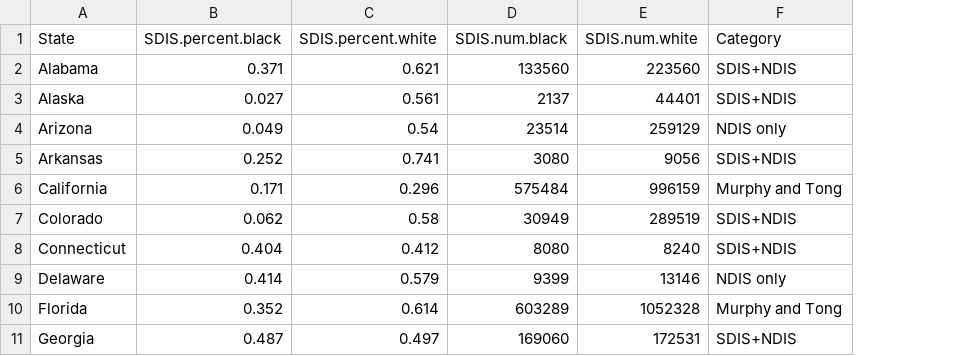
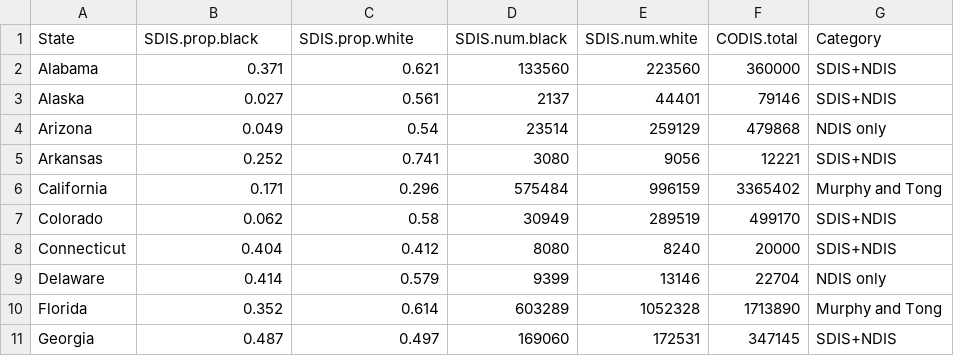
Before and after one commit to lasisilab/PODFRIDGE, a CSV file: output/SDIS_racial_composition.csv, drawn as a sheet; only a part is shown; the diff names each change by its address in the sheet, - before the commit and + after, or states it on an @@ line.

Commit message:
modify codis_regression

```diff
--- a/output/SDIS_racial_composition.csv
+++ b/output/SDIS_racial_composition.csv
+column F (CODIS.total), rows 2-11: 360000 | 79146 | 479868 | 12221 | 3365402 | 499170 | 20000 | 22704 | 1713890 | 347145
-B1: SDIS.percent.black
+B1: SDIS.prop.black
-C1: SDIS.percent.white
+C1: SDIS.prop.white
```
